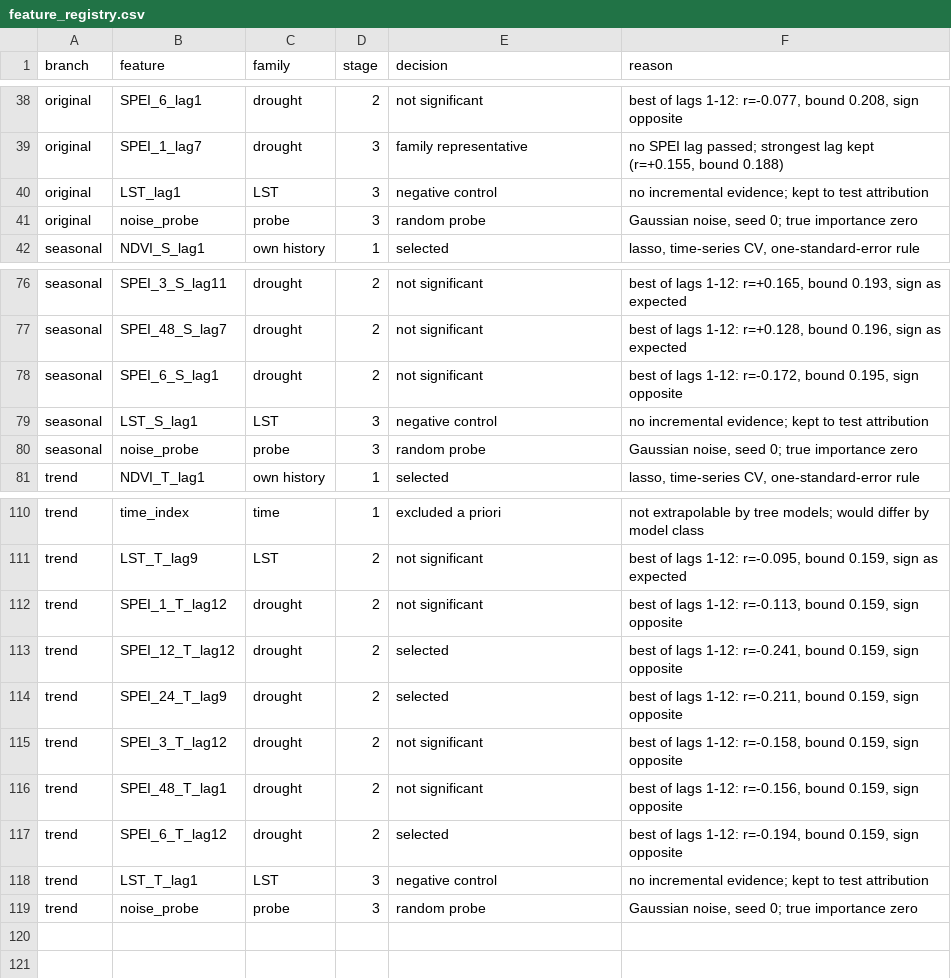
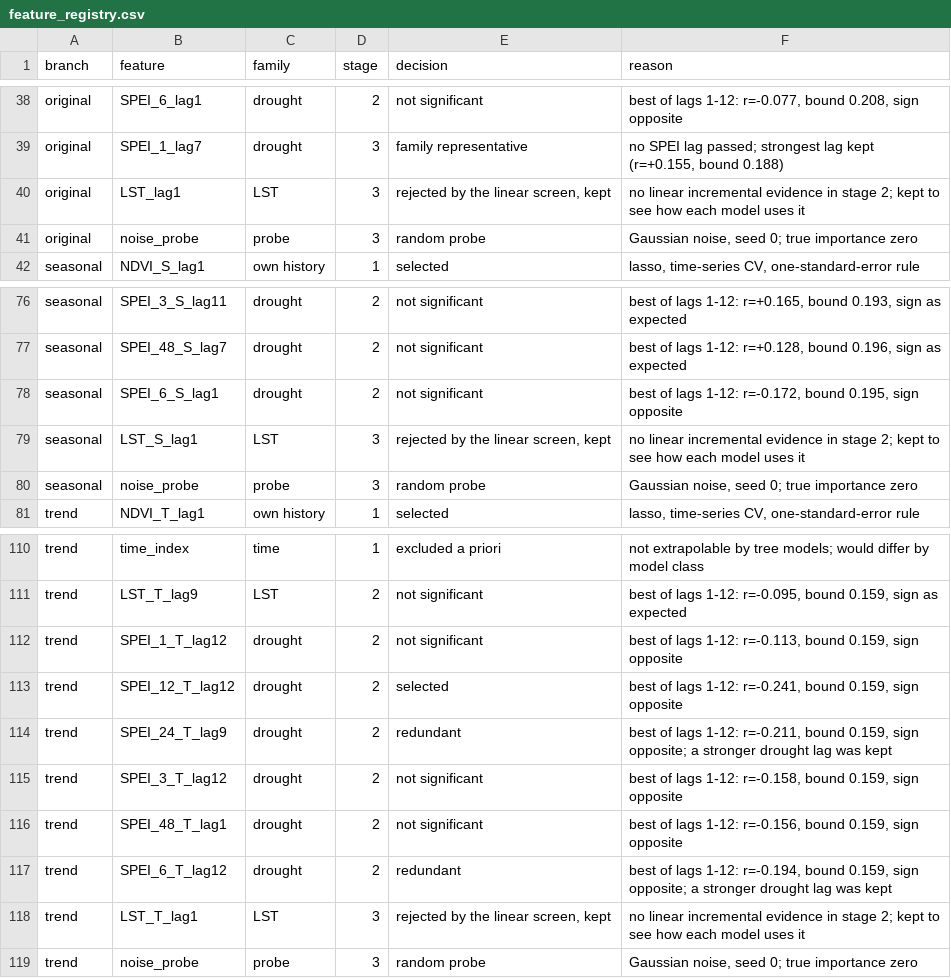
Before and after one commit to ilyes-khayati/forest-ndvi-xai-comparison, a CSV file: results/feature_registry.csv, drawn as a sheet; only a part is shown, gaps mark what is left out.

```diff
--- a/results/feature_registry.csv
+++ b/results/feature_registry.csv
@@ -39,3 +39,3 @@ original,SPEI_6_lag1,drought,2,not significant,"best of lags 1-12: r=-0.077, bou
 original,SPEI_1_lag7,drought,3,family representative,"no SPEI lag passed; strongest lag kept (r=+0.155, bound 0.188)"
-original,LST_lag1,LST,3,negative control,no incremental evidence; kept to test attribution
+original,LST_lag1,LST,3,"rejected by the linear screen, kept",no linear incremental evidence in stage 2; kept to see how each model uses it
 original,noise_probe,probe,3,random probe,"Gaussian noise, seed 0; true importance zero"
@@ -78,3 +78,3 @@ seasonal,SPEI_48_S_lag7,drought,2,not significant,"best of lags 1-12: r=+0.128,
 seasonal,SPEI_6_S_lag1,drought,2,not significant,"best of lags 1-12: r=-0.172, bound 0.195, sign opposite"
-seasonal,LST_S_lag1,LST,3,negative control,no incremental evidence; kept to test attribution
+seasonal,LST_S_lag1,LST,3,"rejected by the linear screen, kept",no linear incremental evidence in stage 2; kept to see how each model uses it
 seasonal,noise_probe,probe,3,random probe,"Gaussian noise, seed 0; true importance zero"
@@ -113,7 +113,7 @@ trend,SPEI_1_T_lag12,drought,2,not significant,"best of lags 1-12: r=-0.113, bou
 trend,SPEI_12_T_lag12,drought,2,selected,"best of lags 1-12: r=-0.241, bound 0.159, sign opposite"
-trend,SPEI_24_T_lag9,drought,2,selected,"best of lags 1-12: r=-0.211, bound 0.159, sign opposite"
+trend,SPEI_24_T_lag9,drought,2,redundant,"best of lags 1-12: r=-0.211, bound 0.159, sign opposite; a stronger drought lag was kept"
 trend,SPEI_3_T_lag12,drought,2,not significant,"best of lags 1-12: r=-0.158, bound 0.159, sign opposite"
 trend,SPEI_48_T_lag1,drought,2,not significant,"best of lags 1-12: r=-0.156, bound 0.159, sign opposite"
-trend,SPEI_6_T_lag12,drought,2,selected,"best of lags 1-12: r=-0.194, bound 0.159, sign opposite"
-trend,LST_T_lag1,LST,3,negative control,no incremental evidence; kept to test attribution
+trend,SPEI_6_T_lag12,drought,2,redundant,"best of lags 1-12: r=-0.194, bound 0.159, sign opposite; a stronger drought lag was kept"
+trend,LST_T_lag1,LST,3,"rejected by the linear screen, kept",no linear incremental evidence in stage 2; kept to see how each model uses it
 trend,noise_probe,probe,3,random probe,"Gaussian noise, seed 0; true importance zero"
```
Also changed, not shown: results/05_agreement.csv, results/05_calendar_share.csv, 22 other files.
